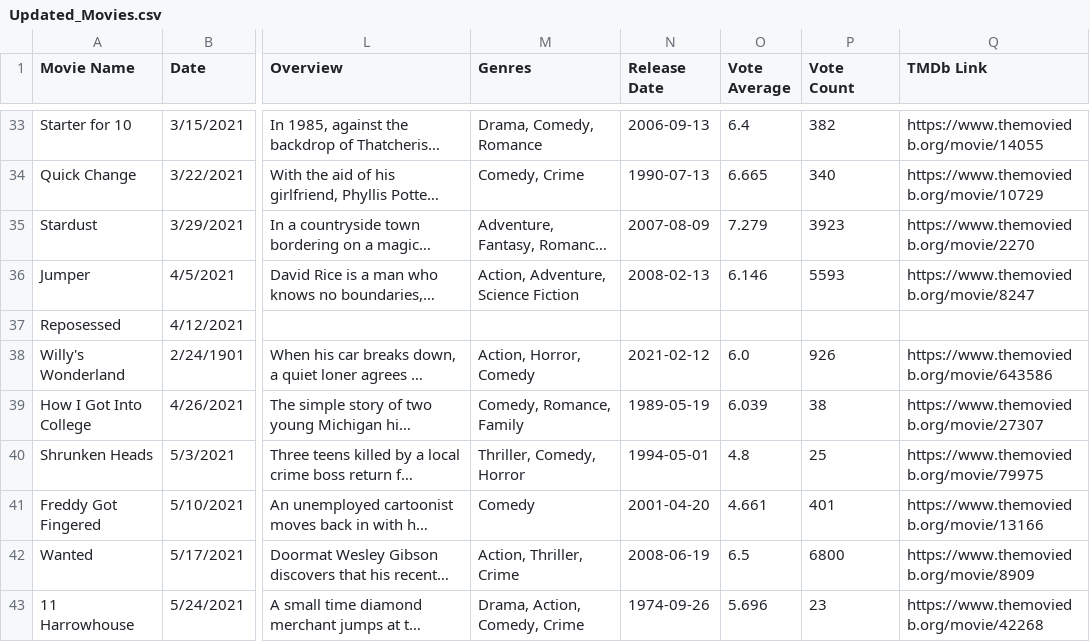
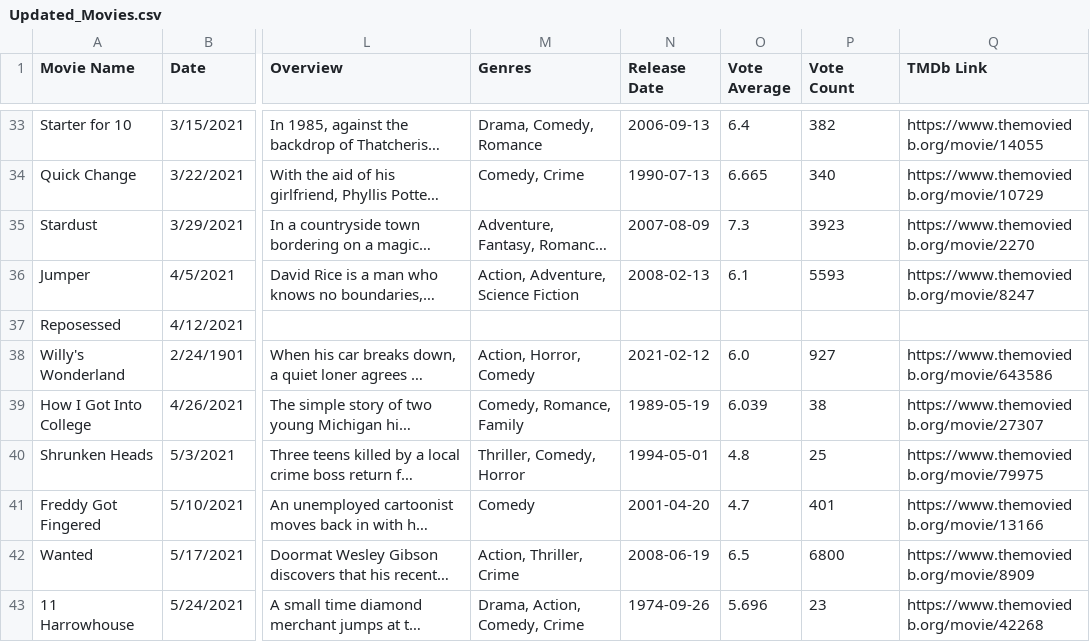
Before and after one commit to gymbundye/MovieData, a CSV file: MovieData/Updated_Movies.csv, drawn as a sheet; only a part is shown, gaps mark what is left out; long unchanged cells end in …; the diff covers the shown part only; the diff names each change by its address in the sheet, - before the commit and + after, or states it on an @@ line.

```diff
--- a/MovieData/Updated_Movies.csv
+++ b/MovieData/Updated_Movies.csv
-O35 (Vote Average): 7.279
+O35 (Vote Average): 7.3
-O36 (Vote Average): 6.146
+O36 (Vote Average): 6.1
-P38 (Vote Count): 926
+P38 (Vote Count): 927
-O41 (Vote Average): 4.661
+O41 (Vote Average): 4.7
```
Also changed, not shown: 56 edited cells elsewhere in this file, 1 other file.
